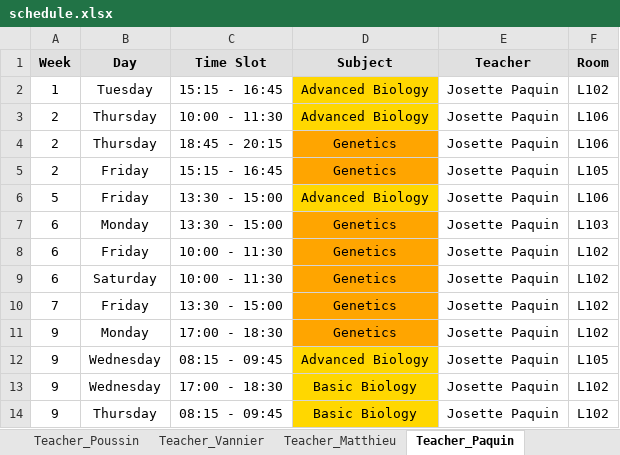
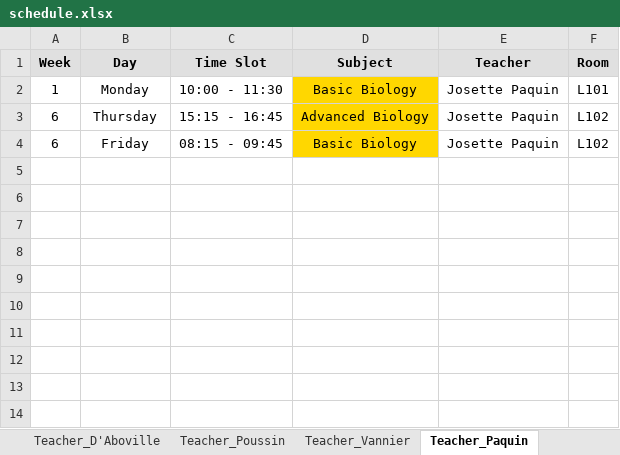
Before and after one commit to Hu9o73/Goodwing-Timetabler, an Excel workbook: Outputs/excel/schedule.xlsx, sheet Teacher_Paquin, drawn as a sheet; values as stored, in another font and other column widths than the file's, no borders; removed rows and columns are numbered as before the commit, all else as after; the diff names each change by its address in the sheet, - before the commit and + after, or states it on an @@ line.

```diff
--- a/Outputs/excel/schedule.xlsx (sheet Teacher_Paquin)
+++ b/Outputs/excel/schedule.xlsx (sheet Teacher_Paquin)
-B2 (Day): Tuesday
+B2 (Day): Monday
-C2 (Time Slot): 15:15 - 16:45
+C2 (Time Slot): 10:00 - 11:30
-D2 (Subject): Advanced Biology
+D2 (Subject): Basic Biology
-F2 (Room): L102
+F2 (Room): L101
-row 3: 2 | Thursday | 10:00 - 11:30 | Advanced Biology | Josette Paquin | L106
-row 4: 2 | Thursday | 18:45 - 20:15 | Genetics | Josette Paquin | L106
-row 5: 2 | Friday | 15:15 - 16:45 | Genetics | Josette Paquin | L105
-row 6: 5 | Friday | 13:30 - 15:00 | Advanced Biology | Josette Paquin | L106
-B3 (Day): Monday
+B3 (Day): Thursday
-C3 (Time Slot): 13:30 - 15:00
+C3 (Time Slot): 15:15 - 16:45
-D3 (Subject): Genetics
+D3 (Subject): Advanced Biology
-D3:D4 fill: #FFA500
+D3:D4 fill: #FFD700
-F3 (Room): L103
+F3 (Room): L102
-C4 (Time Slot): 10:00 - 11:30
+C4 (Time Slot): 08:15 - 09:45
-D4 (Subject): Genetics
+D4 (Subject): Basic Biology
-row 9: 6 | Saturday | 10:00 - 11:30 | Genetics | Josette Paquin | L102
-row 10: 7 | Friday | 13:30 - 15:00 | Genetics | Josette Paquin | L102
-row 11: 9 | Monday | 17:00 - 18:30 | Genetics | Josette Paquin | L102
-row 12: 9 | Wednesday | 08:15 - 09:45 | Advanced Biology | Josette Paquin | L105
-row 13: 9 | Wednesday | 17:00 - 18:30 | Basic Biology | Josette Paquin | L102
-row 14: 9 | Thursday | 08:15 - 09:45 | Basic Biology | Josette Paquin | L102
```
Also changed, not shown: sheet Group_A3_TDA, sheet Room_L103, sheet Group_A1_TDA, sheet Group_A2_TDA, sheet Room_L106, sheet Room_L102, 15 more sheets, other sheet tabs, 24 other files.
